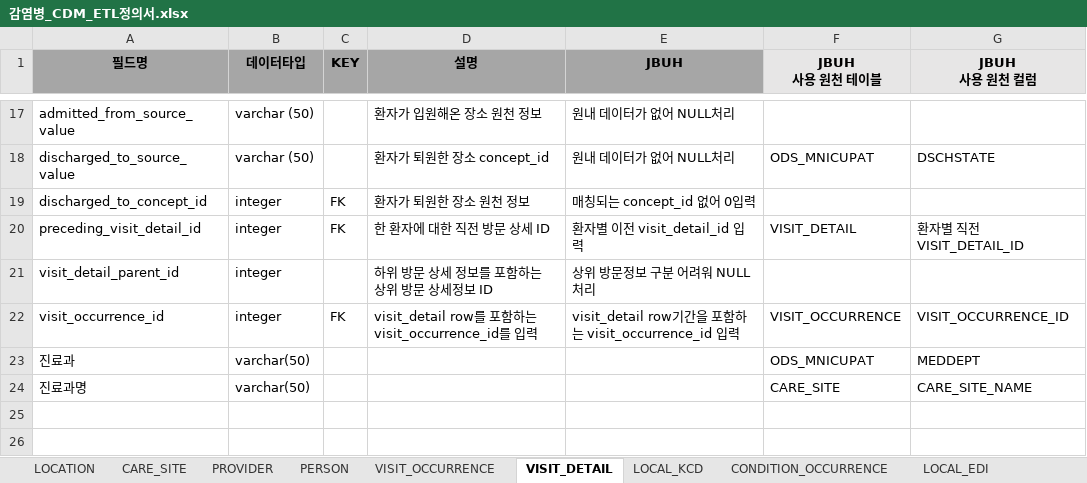
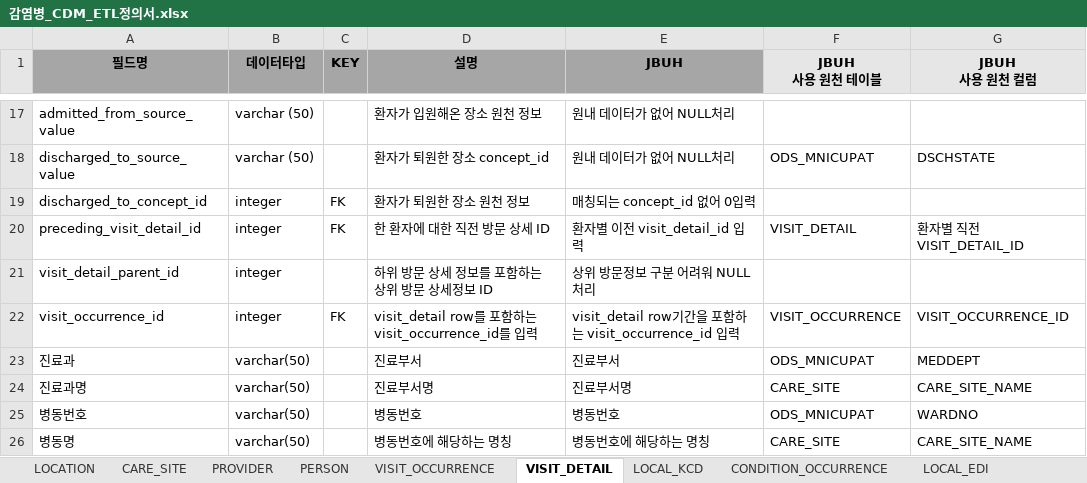
Before and after one commit to simsang1l/Infectious_CDM, an Excel workbook: JBUH/감염병_CDM_ETL정의서.xlsx, sheet VISIT_DETAIL, drawn as a sheet; only a part is shown, gaps mark what is left out; values as stored, in another font and other column widths than the file's, no borders; the diff names each change by its address in the sheet, - before the commit and + after, or states it on an @@ line.

Commit message:
JBUH v0.4최종

```diff
--- a/JBUH/감염병_CDM_ETL정의서.xlsx (sheet VISIT_DETAIL)
+++ b/JBUH/감염병_CDM_ETL정의서.xlsx (sheet VISIT_DETAIL)
-D23 (설명): (empty)
+D23 (설명): 진료부서
-E23 (JBUH): (empty)
+E23 (JBUH): 진료부서
-D24 (설명): (empty)
+D24 (설명): 진료부서명
-E24 (JBUH): (empty)
+E24 (JBUH): 진료부서명
+row 25: 병동번호 | varchar(50) |  | 병동번호 | 병동번호 | ODS_MNICUPAT | WARDNO
+row 26: 병동명 | varchar(50) |  | 병동번호에 해당하는 명칭 | 병동번호에 해당하는 명칭 | CARE_SITE | CARE_SITE_NAME
```
Also changed, not shown: sheet VISIT_OCCURRENCE, sheet PERSON, sheet DRUG_EXPOSURE, 2 other files.
